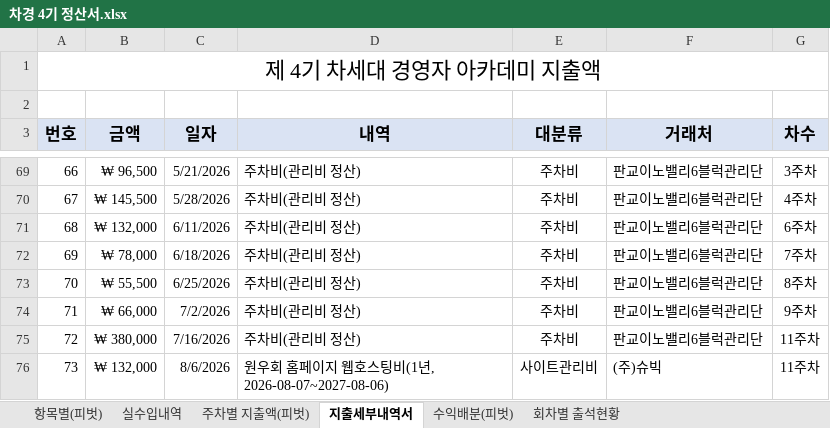
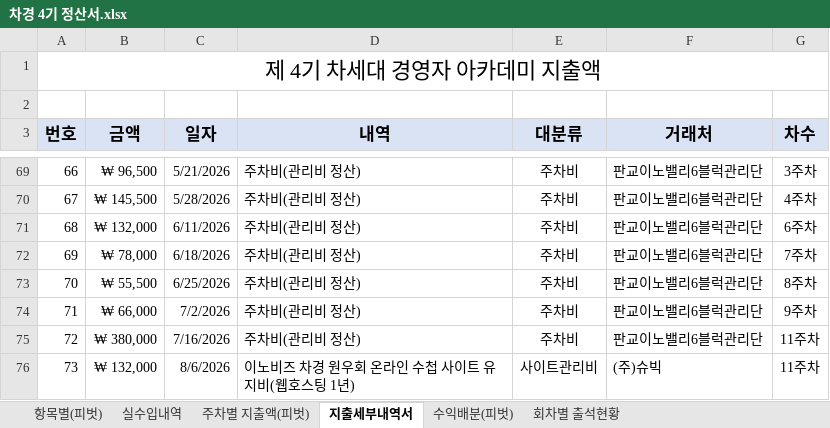
Before and after one commit to yjyoon111/innobiz-nextgen, an Excel workbook: 4기차세대경영자과정/차경 4기 정산서.xlsx, sheet 지출세부내역서, drawn as a sheet; only a part is shown, gaps mark what is left out; values as stored, in another font and other column widths than the file's, no borders; table styles not drawn; the diff names each change by its address in the sheet, - before the commit and + after, or states it on an @@ line.

```diff
--- a/4기차세대경영자과정/차경 4기 정산서.xlsx (sheet 지출세부내역서)
+++ b/4기차세대경영자과정/차경 4기 정산서.xlsx (sheet 지출세부내역서)
-D76 (내역): 원우회 홈페이지 웹호스팅비(1년, 2026-08-07~2027-08-06)
+D76 (내역): 이노비즈 차경 원우회 온라인 수첩 사이트 유지비(웹호스팅 1년)
```
Also changed, not shown: 3 other files.
